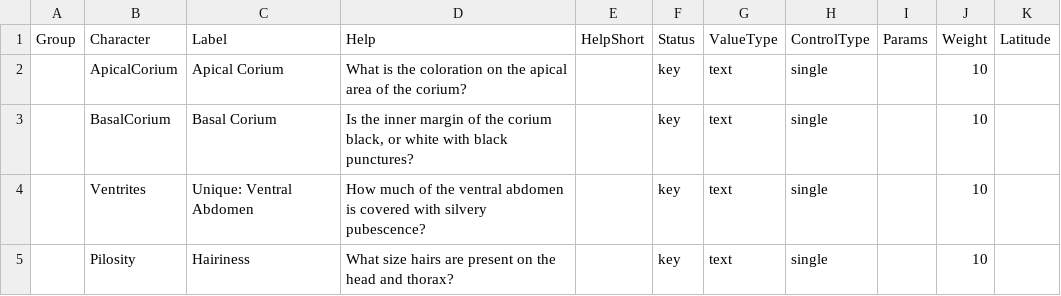
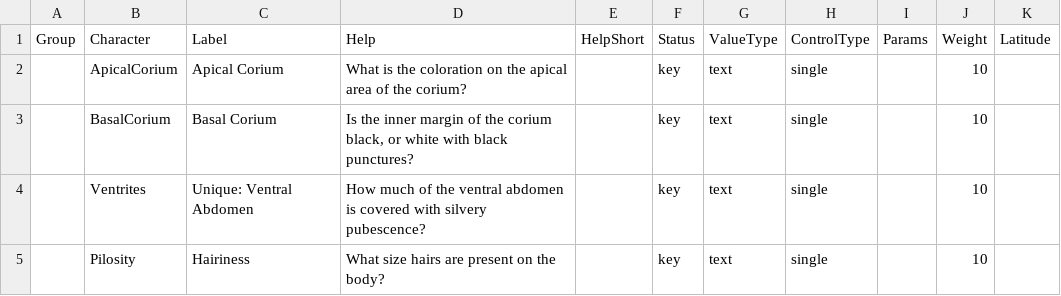
Before and after one commit to zdankowicz/homalodisca, a CSV file: identikit/kb/arhaphe/characters.csv, drawn as a sheet.

Commit message:
Update characters.csv

```diff
--- a/identikit/kb/arhaphe/characters.csv
+++ b/identikit/kb/arhaphe/characters.csv
@@ -4,2 +4,2 @@ Group,Character,Label,Help,HelpShort,Status,ValueType,ControlType,Params,Weight,
 ,Ventrites,Unique: Ventral Abdomen,How much of the ventral abdomen is covered with silvery pubescence?,,key,text,single,,10,
-,Pilosity,Hairiness,What size hairs are present on the head and thorax?,,key,text,single,,10,
+,Pilosity,Hairiness,What size hairs are present on the body?,,key,text,single,,10,
```
